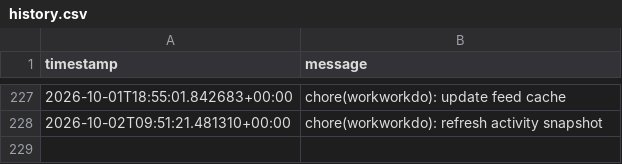
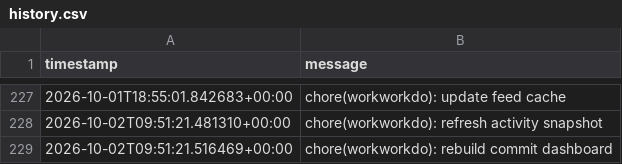
Before and after one commit to glcskl/workworkdo, a CSV file: data/history.csv, drawn as a sheet; only a part is shown, gaps mark what is left out.

Commit message:
chore(workworkdo): rebuild commit dashboard

```diff
--- a/data/history.csv
+++ b/data/history.csv
@@ -228 +228,2 @@ timestamp,message
 2026-10-02T09:51:21.481310+00:00,chore(workworkdo): refresh activity snapshot
+2026-10-02T09:51:21.516469+00:00,chore(workworkdo): rebuild commit dashboard
```
